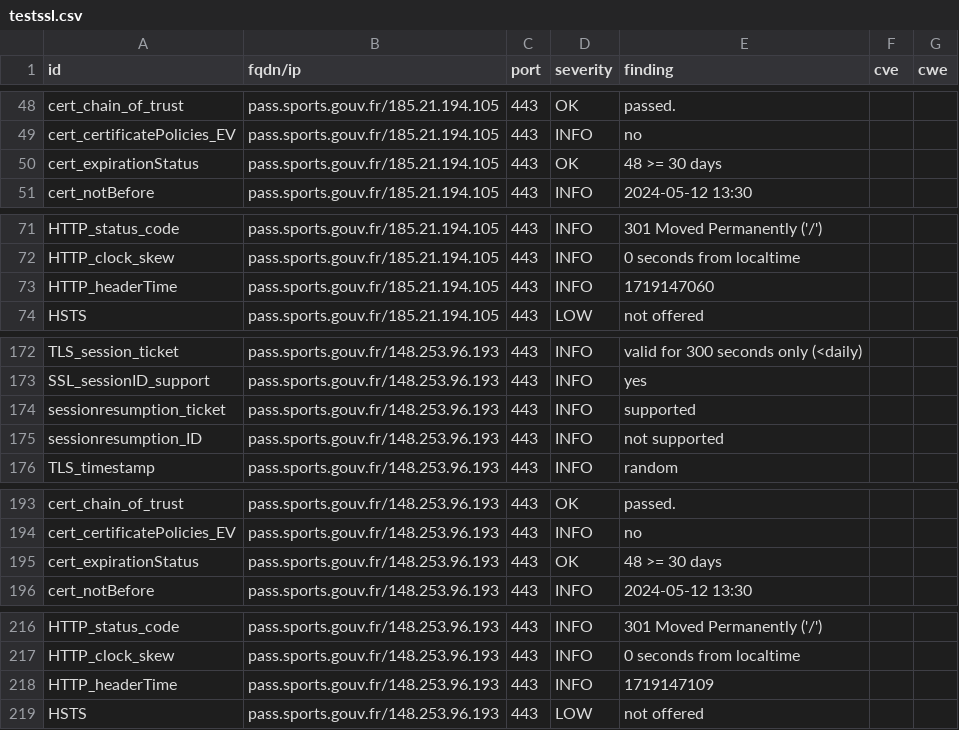
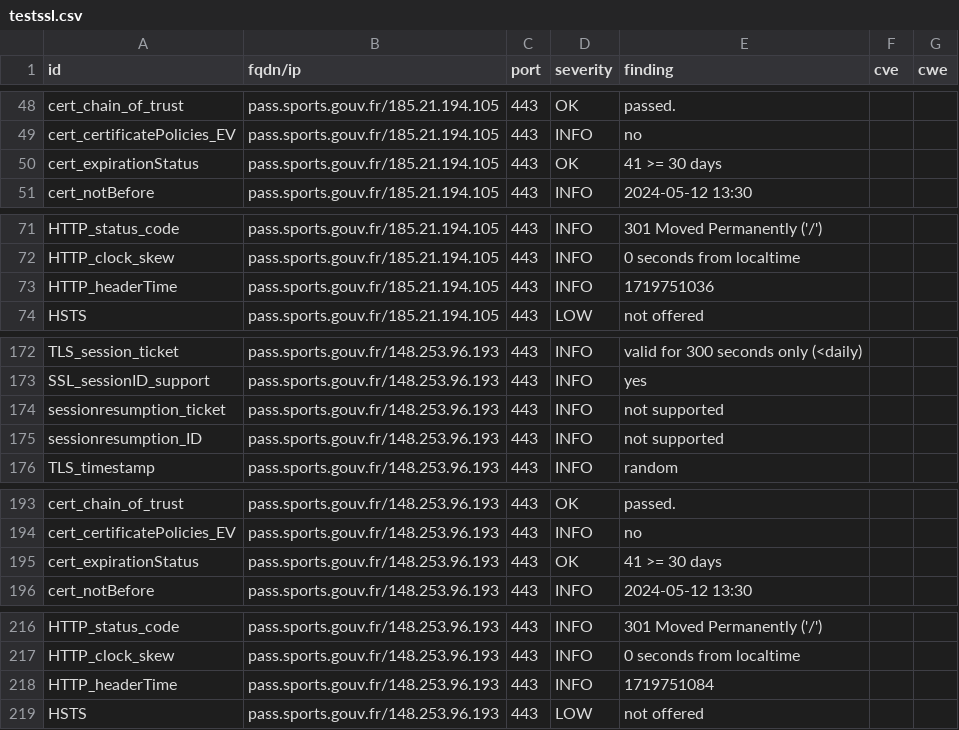
Before and after one commit to julienracine/dashlord, a CSV file: results/aHR0cHM6Ly9wYXNzLnNwb3J0cy5nb3V2LmZy/testssl.csv, drawn as a sheet; only a part is shown, gaps mark what is left out; the diff covers the shown part only.

```diff
--- a/results/aHR0cHM6Ly9wYXNzLnNwb3J0cy5nb3V2LmZy/testssl.csv
+++ b/results/aHR0cHM6Ly9wYXNzLnNwb3J0cy5nb3V2LmZy/testssl.csv
@@ -49,3 +49,3 @@
 "cert_certificatePolicies_EV","pass.sports.gouv.fr/185.21.194.105","443","INFO","no","",""
-"cert_expirationStatus","pass.sports.gouv.fr/185.21.194.105","443","OK","48 >= 30 days","",""
+"cert_expirationStatus","pass.sports.gouv.fr/185.21.194.105","443","OK","41 >= 30 days","",""
 "cert_notBefore","pass.sports.gouv.fr/185.21.194.105","443","INFO","2024-05-12 13:30","",""
@@ -72,3 +72,3 @@
 "HTTP_clock_skew","pass.sports.gouv.fr/185.21.194.105","443","INFO","0 seconds from localtime","",""
-"HTTP_headerTime","pass.sports.gouv.fr/185.21.194.105","443","INFO","1719147060","",""
+"HTTP_headerTime","pass.sports.gouv.fr/185.21.194.105","443","INFO","1719751036","",""
 "HSTS","pass.sports.gouv.fr/185.21.194.105","443","LOW","not offered","",""
@@ -173,3 +173,3 @@
 "SSL_sessionID_support","pass.sports.gouv.fr/148.253.96.193","443","INFO","yes","",""
-"sessionresumption_ticket","pass.sports.gouv.fr/148.253.96.193","443","INFO","supported","",""
+"sessionresumption_ticket","pass.sports.gouv.fr/148.253.96.193","443","INFO","not supported","",""
 "sessionresumption_ID","pass.sports.gouv.fr/148.253.96.193","443","INFO","not supported","",""
@@ -194,3 +194,3 @@
 "cert_certificatePolicies_EV","pass.sports.gouv.fr/148.253.96.193","443","INFO","no","",""
-"cert_expirationStatus","pass.sports.gouv.fr/148.253.96.193","443","OK","48 >= 30 days","",""
+"cert_expirationStatus","pass.sports.gouv.fr/148.253.96.193","443","OK","41 >= 30 days","",""
 "cert_notBefore","pass.sports.gouv.fr/148.253.96.193","443","INFO","2024-05-12 13:30","",""
@@ -217,3 +217,3 @@
 "HTTP_clock_skew","pass.sports.gouv.fr/148.253.96.193","443","INFO","0 seconds from localtime","",""
-"HTTP_headerTime","pass.sports.gouv.fr/148.253.96.193","443","INFO","1719147109","",""
+"HTTP_headerTime","pass.sports.gouv.fr/148.253.96.193","443","INFO","1719751084","",""
 "HSTS","pass.sports.gouv.fr/148.253.96.193","443","LOW","not offered","",""
```
Also changed, not shown: 4 edited cells elsewhere in this file, 13 other files.
